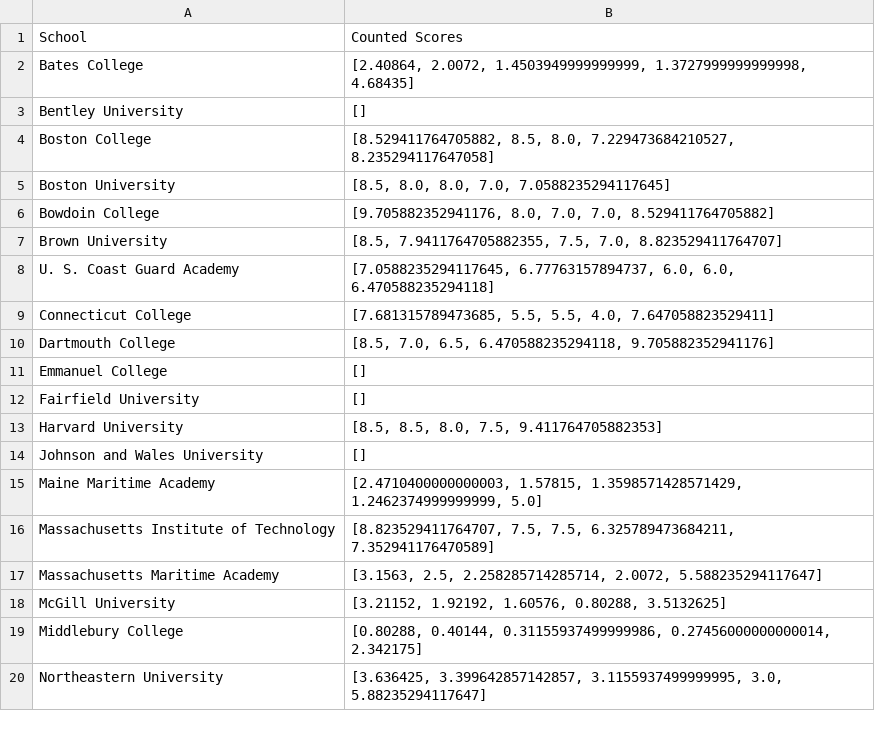
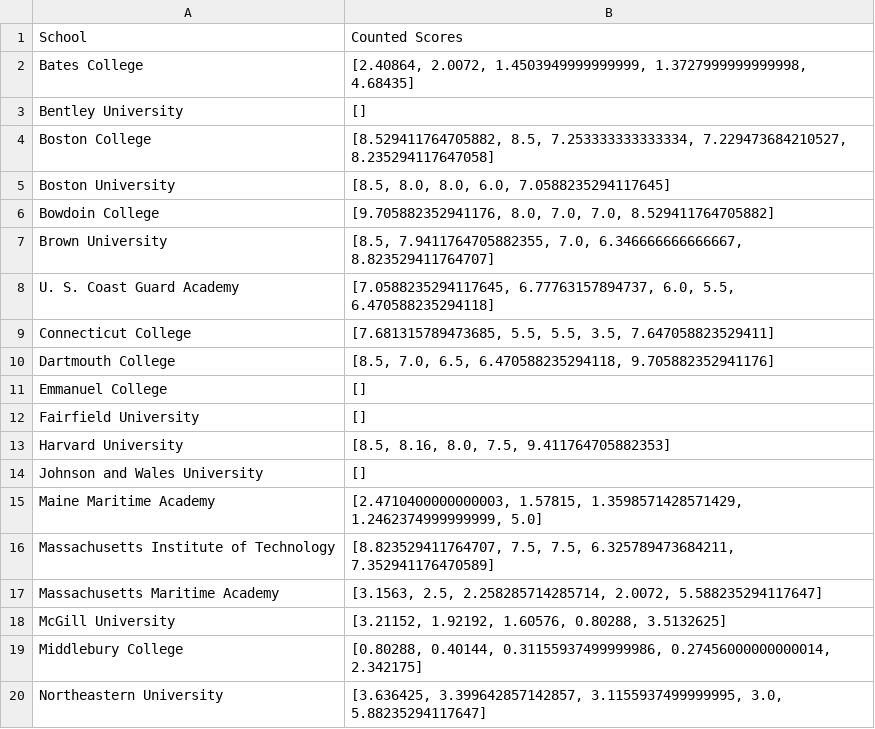
Before and after one commit to shaffeeullah/NEISA-rankings, a CSV file: component scores.csv, drawn as a sheet; only a part is shown.

```diff
--- a/component scores.csv
+++ b/component scores.csv
@@ -3,8 +3,8 @@ Bates College,"[2.40864, 2.0072, 1.4503949999999999, 1.3727999999999998, 4.68435
 Bentley University,[]
-Boston College,"[8.529411764705882, 8.5, 8.0, 7.229473684210527, 8.235294117647058]"
-Boston University,"[8.5, 8.0, 8.0, 7.0, 7.0588235294117645]"
+Boston College,"[8.529411764705882, 8.5, 7.253333333333334, 7.229473684210527, 8.235294117647058]"
+Boston University,"[8.5, 8.0, 8.0, 6.0, 7.0588235294117645]"
 Bowdoin College,"[9.705882352941176, 8.0, 7.0, 7.0, 8.529411764705882]"
-Brown University,"[8.5, 7.9411764705882355, 7.5, 7.0, 8.823529411764707]"
-U. S. Coast Guard Academy,"[7.0588235294117645, 6.77763157894737, 6.0, 6.0, 6.470588235294118]"
-Connecticut College,"[7.681315789473685, 5.5, 5.5, 4.0, 7.647058823529411]"
+Brown University,"[8.5, 7.9411764705882355, 7.0, 6.346666666666667, 8.823529411764707]"
+U. S. Coast Guard Academy,"[7.0588235294117645, 6.77763157894737, 6.0, 5.5, 6.470588235294118]"
+Connecticut College,"[7.681315789473685, 5.5, 5.5, 3.5, 7.647058823529411]"
 Dartmouth College,"[8.5, 7.0, 6.5, 6.470588235294118, 9.705882352941176]"
@@ -12,3 +12,3 @@ Emmanuel College,[]
 Fairfield University,[]
-Harvard University,"[8.5, 8.5, 8.0, 7.5, 9.411764705882353]"
+Harvard University,"[8.5, 8.16, 8.0, 7.5, 9.411764705882353]"
 Johnson and Wales University,[]
```
Also changed, not shown: rankings.csv, 3 other files.
